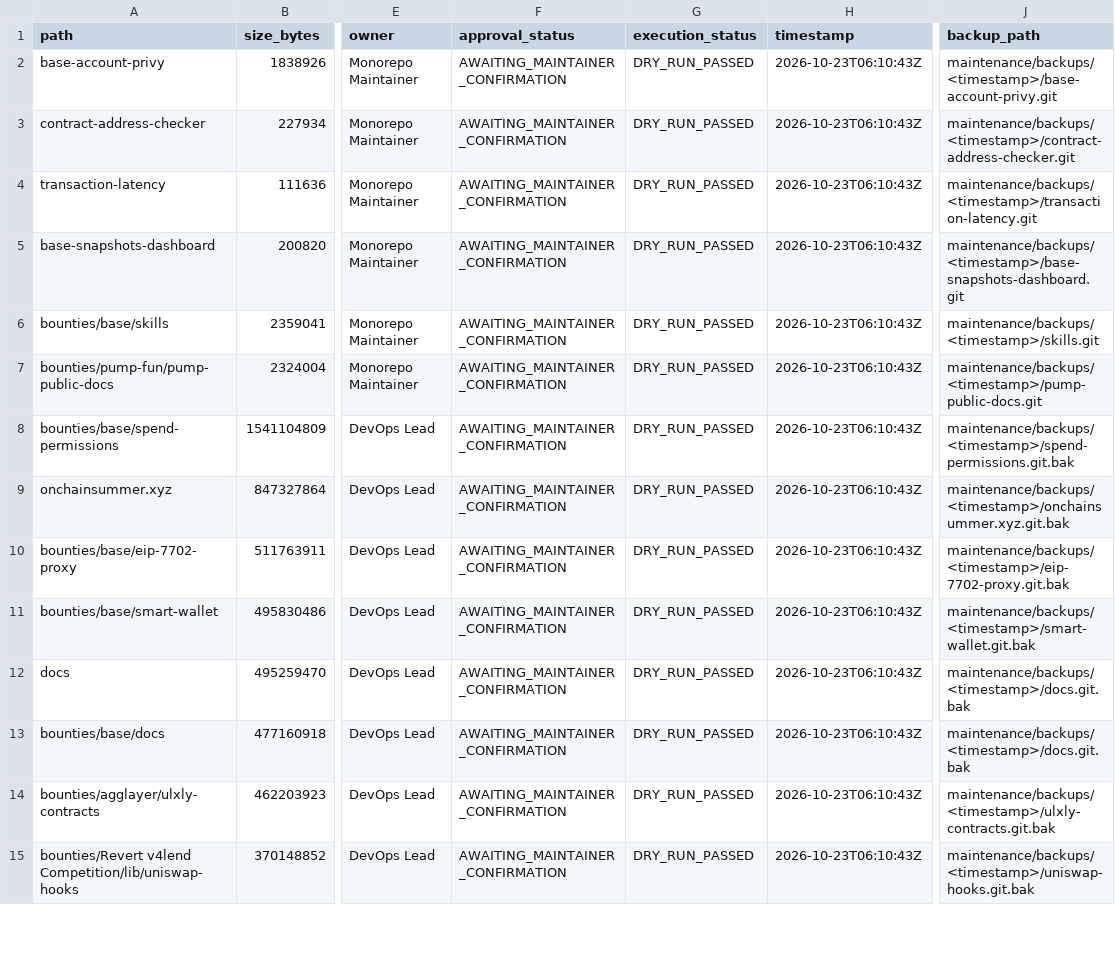
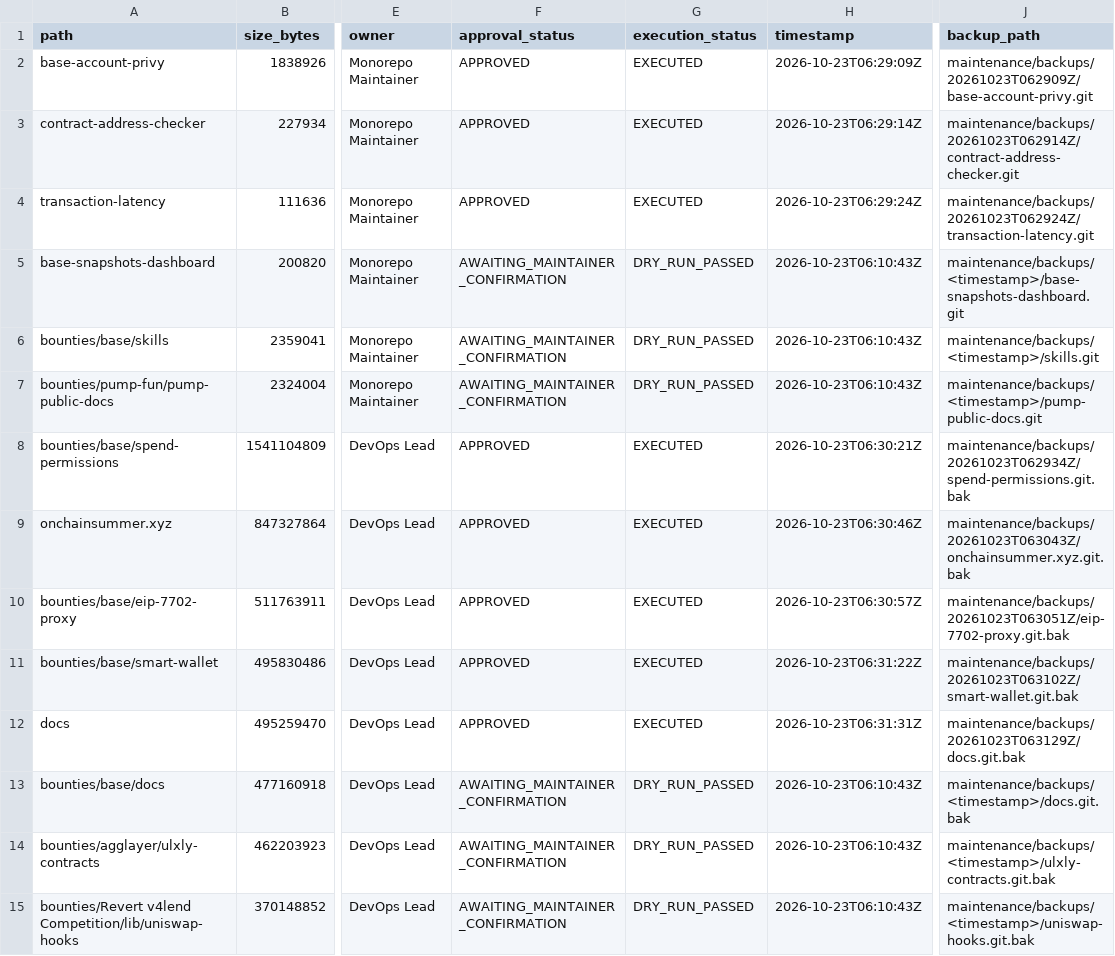
Before and after one commit to portarj482-lang/Cantina, a CSV file: maintenance/reports/action_plan_phase3.csv, drawn as a sheet; only a part is shown, gaps mark what is left out; the diff names each change by its address in the sheet, - before the commit and + after, or states it on an @@ line.

Commit message:
docs(remediation): record Batch 1 confirmed executions in action plan and handoff manifest

```diff
--- a/maintenance/reports/action_plan_phase3.csv
+++ b/maintenance/reports/action_plan_phase3.csv
-F2:F4 (approval_status): AWAITING_MAINTAINER_CONFIRMATION
+F2:F4 (approval_status): APPROVED
-G2:G4 (execution_status): DRY_RUN_PASSED
+G2:G4 (execution_status): EXECUTED
-H2 (timestamp): 2026-10-23T06:10:43Z
+H2 (timestamp): 2026-10-23T06:29:09Z
-J2 (backup_path): maintenance/backups/<timestamp>/base-account-privy.git
+J2 (backup_path): maintenance/backups/20261023T062909Z/base-account-privy.git
-H3 (timestamp): 2026-10-23T06:10:43Z
+H3 (timestamp): 2026-10-23T06:29:14Z
-J3 (backup_path): maintenance/backups/<timestamp>/contract-address-checker.git
+J3 (backup_path): maintenance/backups/20261023T062914Z/contract-address-checker.git
-H4 (timestamp): 2026-10-23T06:10:43Z
+H4 (timestamp): 2026-10-23T06:29:24Z
-J4 (backup_path): maintenance/backups/<timestamp>/transaction-latency.git
+J4 (backup_path): maintenance/backups/20261023T062924Z/transaction-latency.git
-F8:F12 (approval_status): AWAITING_MAINTAINER_CONFIRMATION
+F8:F12 (approval_status): APPROVED
-G8:G12 (execution_status): DRY_RUN_PASSED
+G8:G12 (execution_status): EXECUTED
-H8 (timestamp): 2026-10-23T06:10:43Z
+H8 (timestamp): 2026-10-23T06:30:21Z
-J8 (backup_path): maintenance/backups/<timestamp>/spend-permissions.git.bak
+J8 (backup_path): maintenance/backups/20261023T062934Z/spend-permissions.git.bak
-H9 (timestamp): 2026-10-23T06:10:43Z
+H9 (timestamp): 2026-10-23T06:30:46Z
-J9 (backup_path): maintenance/backups/<timestamp>/onchainsummer.xyz.git.bak
+J9 (backup_path): maintenance/backups/20261023T063043Z/onchainsummer.xyz.git.bak
-H10 (timestamp): 2026-10-23T06:10:43Z
+H10 (timestamp): 2026-10-23T06:30:57Z
-J10 (backup_path): maintenance/backups/<timestamp>/eip-7702-proxy.git.bak
+J10 (backup_path): maintenance/backups/20261023T063051Z/eip-7702-proxy.git.bak
-H11 (timestamp): 2026-10-23T06:10:43Z
+H11 (timestamp): 2026-10-23T06:31:22Z
-J11 (backup_path): maintenance/backups/<timestamp>/smart-wallet.git.bak
+J11 (backup_path): maintenance/backups/20261023T063102Z/smart-wallet.git.bak
-H12 (timestamp): 2026-10-23T06:10:43Z
+H12 (timestamp): 2026-10-23T06:31:31Z
-J12 (backup_path): maintenance/backups/<timestamp>/docs.git.bak
+J12 (backup_path): maintenance/backups/20261023T063129Z/docs.git.bak
```
Also changed, not shown: 2 other files.
